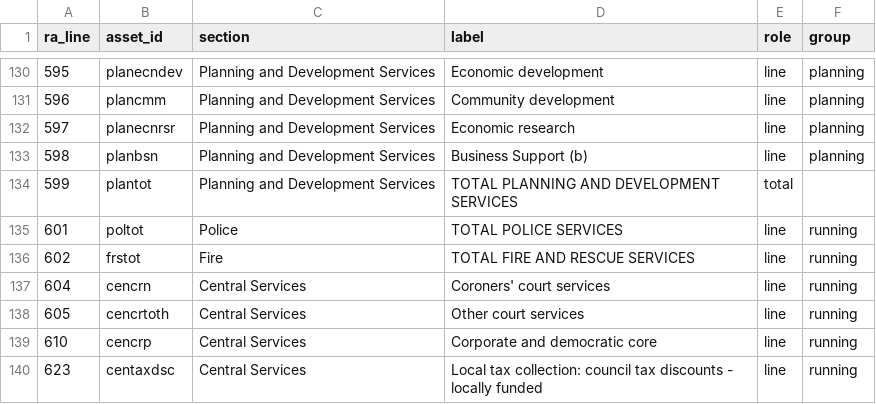
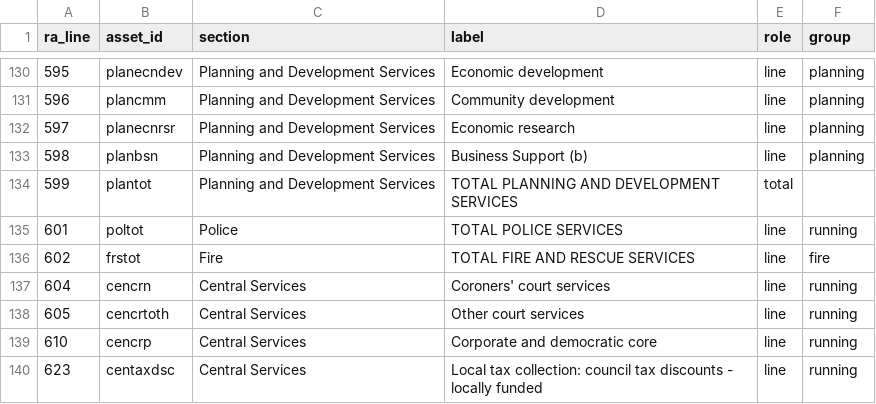
Before and after one commit to xternal/borough-ledger, a CSV file: data/manual/ra_service_map.csv, drawn as a sheet; only a part is shown, gaps mark what is left out.

```diff
--- a/data/manual/ra_service_map.csv
+++ b/data/manual/ra_service_map.csv
@@ -135,3 +135,3 @@ ra_line,asset_id,section,label,role,group
 601,poltot,Police,TOTAL POLICE SERVICES,line,running
-602,frstot,Fire,TOTAL FIRE AND RESCUE SERVICES,line,running
+602,frstot,Fire,TOTAL FIRE AND RESCUE SERVICES,line,fire
 604,cencrn,Central Services,Coroners' court services,line,running
```
Also changed, not shown: data/manual/rs_outturn_map.csv, data/manual/service_groups.csv, 38 other files.
